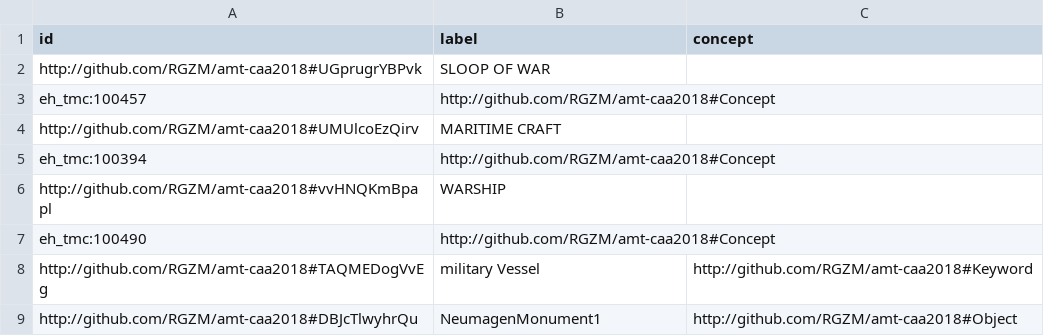
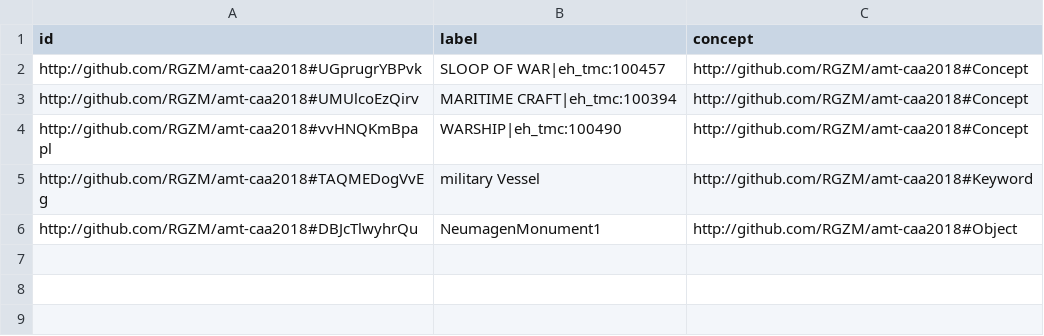
Before and after one commit to RGZM/amt-caa2018, a CSV file: data/militaryVessel/militaryvessel_nodes.csv, drawn as a sheet.

Commit message:
fix data

```diff
--- a/data/militaryVessel/militaryvessel_nodes.csv
+++ b/data/militaryVessel/militaryvessel_nodes.csv
@@ -1,8 +1,5 @@
 id,label,concept
-http://github.com/RGZM/amt-caa2018#UGprugrYBPvk,SLOOP OF WAR
-eh_tmc:100457,http://github.com/RGZM/amt-caa2018#Concept
-http://github.com/RGZM/amt-caa2018#UMUlcoEzQirv,MARITIME CRAFT
-eh_tmc:100394,http://github.com/RGZM/amt-caa2018#Concept
-http://github.com/RGZM/amt-caa2018#vvHNQKmBpapl,WARSHIP
-eh_tmc:100490,http://github.com/RGZM/amt-caa2018#Concept
+http://github.com/RGZM/amt-caa2018#UGprugrYBPvk,SLOOP OF WAR|eh_tmc:100457,http://github.com/RGZM/amt-caa2018#Concept
+http://github.com/RGZM/amt-caa2018#UMUlcoEzQirv,MARITIME CRAFT|eh_tmc:100394,http://github.com/RGZM/amt-caa2018#Concept
+http://github.com/RGZM/amt-caa2018#vvHNQKmBpapl,WARSHIP|eh_tmc:100490,http://github.com/RGZM/amt-caa2018#Concept
 http://github.com/RGZM/amt-caa2018#TAQMEDogVvEg,military Vessel,http://github.com/RGZM/amt-caa2018#Keyword
```
